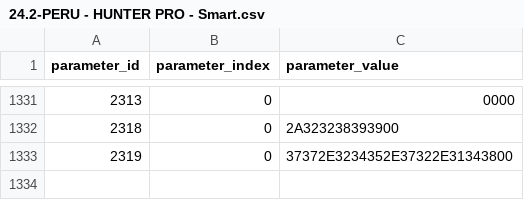
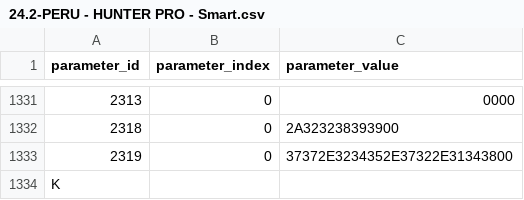
Before and after one commit to aludena18/Hunter-Github, a CSV file: CALAMP/Generales HPro/24.2-PERU - HUNTER PRO - Smart.csv, drawn as a sheet; only a part is shown, gaps mark what is left out; the diff names each change by its address in the sheet, - before the commit and + after, or states it on an @@ line.

```diff
--- a/CALAMP/Generales HPro/24.2-PERU - HUNTER PRO - Smart.csv
+++ b/CALAMP/Generales HPro/24.2-PERU - HUNTER PRO - Smart.csv
+row 1334: K
```
Also changed, not shown: CALAMP/Generales HPro/PERU - HUNTER PRO - Impacto - Reconstruccion Accidente - Claro.csv.
